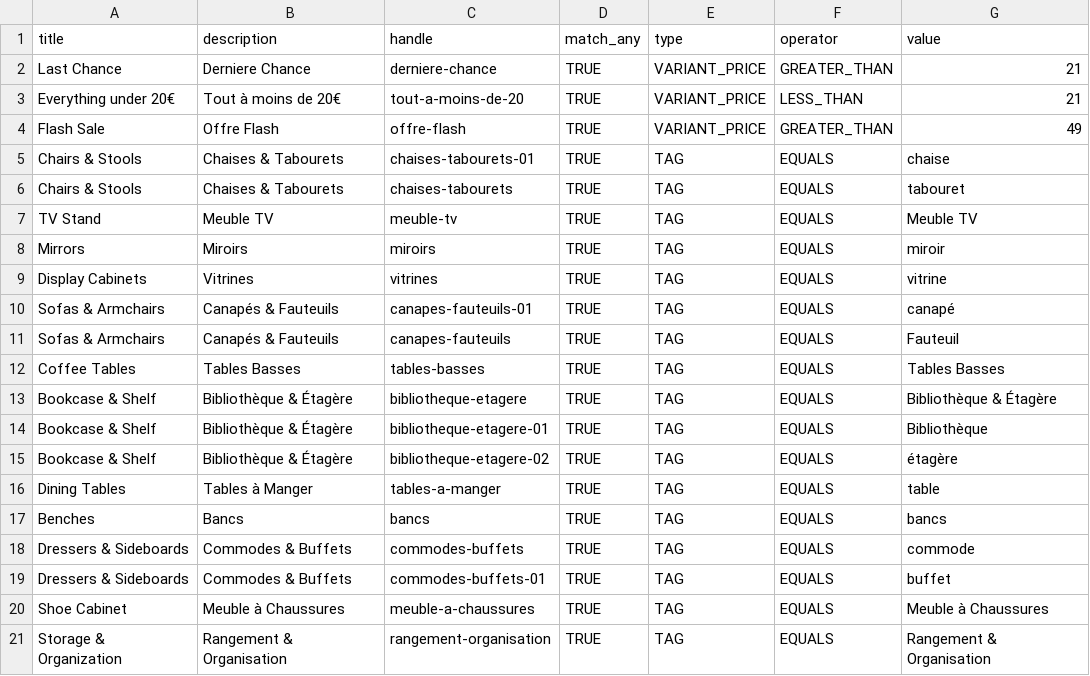
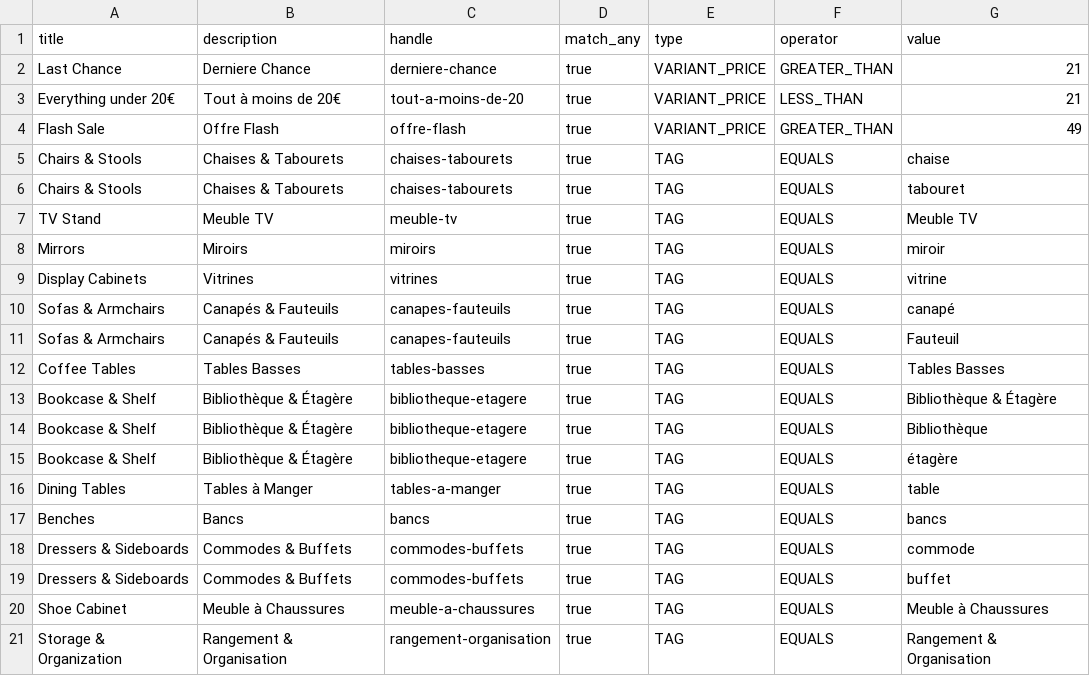
Before and after one commit to ekamcn/deco_en, a CSV file: deco_en.csv, drawn as a sheet.

Commit message:
fix csv

```diff
--- a/deco_en.csv
+++ b/deco_en.csv
@@ -1,21 +1,21 @@
 title,description,handle,match_any,type,operator,value
-Last Chance,Derniere Chance,derniere-chance,TRUE,VARIANT_PRICE,GREATER_THAN,21
-Everything under 20€,Tout à moins de 20€,tout-a-moins-de-20,TRUE,VARIANT_PRICE,LESS_THAN,21
-Flash Sale,Offre Flash,offre-flash,TRUE,VARIANT_PRICE,GREATER_THAN,49
-Chairs & Stools,Chaises & Tabourets,chaises-tabourets-01,TRUE,TAG,EQUALS,chaise
-Chairs & Stools,Chaises & Tabourets,chaises-tabourets,TRUE,TAG,EQUALS,tabouret
-TV Stand,Meuble TV,meuble-tv,TRUE,TAG,EQUALS,Meuble TV
-Mirrors,Miroirs,miroirs,TRUE,TAG,EQUALS,miroir
-Display Cabinets,Vitrines,vitrines,TRUE,TAG,EQUALS,vitrine
-Sofas & Armchairs,Canapés & Fauteuils,canapes-fauteuils-01,TRUE,TAG,EQUALS,canapé
-Sofas & Armchairs,Canapés & Fauteuils,canapes-fauteuils,TRUE,TAG,EQUALS,Fauteuil
-Coffee Tables,Tables Basses,tables-basses,TRUE,TAG,EQUALS,Tables Basses
-Bookcase & Shelf,Bibliothèque & Étagère,bibliotheque-etagere,TRUE,TAG,EQUALS,Bibliothèque & Étagère
-Bookcase & Shelf,Bibliothèque & Étagère,bibliotheque-etagere-01,TRUE,TAG,EQUALS,Bibliothèque
-Bookcase & Shelf,Bibliothèque & Étagère,bibliotheque-etagere-02,TRUE,TAG,EQUALS,étagère
-Dining Tables,Tables à Manger,tables-a-manger,TRUE,TAG,EQUALS,table
-Benches,Bancs,bancs,TRUE,TAG,EQUALS,bancs
-Dressers & Sideboards,Commodes & Buffets,commodes-buffets,TRUE,TAG,EQUALS,commode
-Dressers & Sideboards,Commodes & Buffets,commodes-buffets-01,TRUE,TAG,EQUALS,buffet
-Shoe Cabinet,Meuble à Chaussures,meuble-a-chaussures,TRUE,TAG,EQUALS,Meuble à Chaussures
-Storage & Organization,Rangement & Organisation,rangement-organisation,TRUE,TAG,EQUALS,Rangement & Organisation
+"Last Chance","Derniere Chance","derniere-chance","true","VARIANT_PRICE","GREATER_THAN","21"
+"Everything under 20€","Tout à moins de 20€","tout-a-moins-de-20","true","VARIANT_PRICE","LESS_THAN","21"
+"Flash Sale","Offre Flash","offre-flash","true","VARIANT_PRICE","GREATER_THAN","49"
+"Chairs & Stools","Chaises & Tabourets","chaises-tabourets","true","TAG","EQUALS","chaise"
+"Chairs & Stools","Chaises & Tabourets","chaises-tabourets","true","TAG","EQUALS","tabouret"
+"TV Stand","Meuble TV","meuble-tv","true","TAG","EQUALS","Meuble TV"
+"Mirrors","Miroirs","miroirs","true","TAG","EQUALS","miroir"
+"Display Cabinets","Vitrines","vitrines","true","TAG","EQUALS","vitrine"
+"Sofas & Armchairs","Canapés & Fauteuils","canapes-fauteuils","true","TAG","EQUALS","canapé"
+"Sofas & Armchairs","Canapés & Fauteuils","canapes-fauteuils","true","TAG","EQUALS","Fauteuil"
+"Coffee Tables","Tables Basses","tables-basses","true","TAG","EQUALS","Tables Basses"
+"Bookcase & Shelf","Bibliothèque & Étagère","bibliotheque-etagere","true","TAG","EQUALS","Bibliothèque & Étagère"
+"Bookcase & Shelf","Bibliothèque & Étagère","bibliotheque-etagere","true","TAG","EQUALS","Bibliothèque"
+"Bookcase & Shelf","Bibliothèque & Étagère","bibliotheque-etagere","true","TAG","EQUALS","étagère"
+"Dining Tables","Tables à Manger","tables-a-manger","true","TAG","EQUALS","table"
+"Benches","Bancs","bancs","true","TAG","EQUALS","bancs"
+"Dressers & Sideboards","Commodes & Buffets","commodes-buffets","true","TAG","EQUALS","commode"
+"Dressers & Sideboards","Commodes & Buffets","commodes-buffets","true","TAG","EQUALS","buffet"
+"Shoe Cabinet","Meuble à Chaussures","meuble-a-chaussures","true","TAG","EQUALS","Meuble à Chaussures"
+"Storage & Organization","Rangement & Organisation","rangement-organisation","true","TAG","EQUALS","Rangement & Organisation"
```
